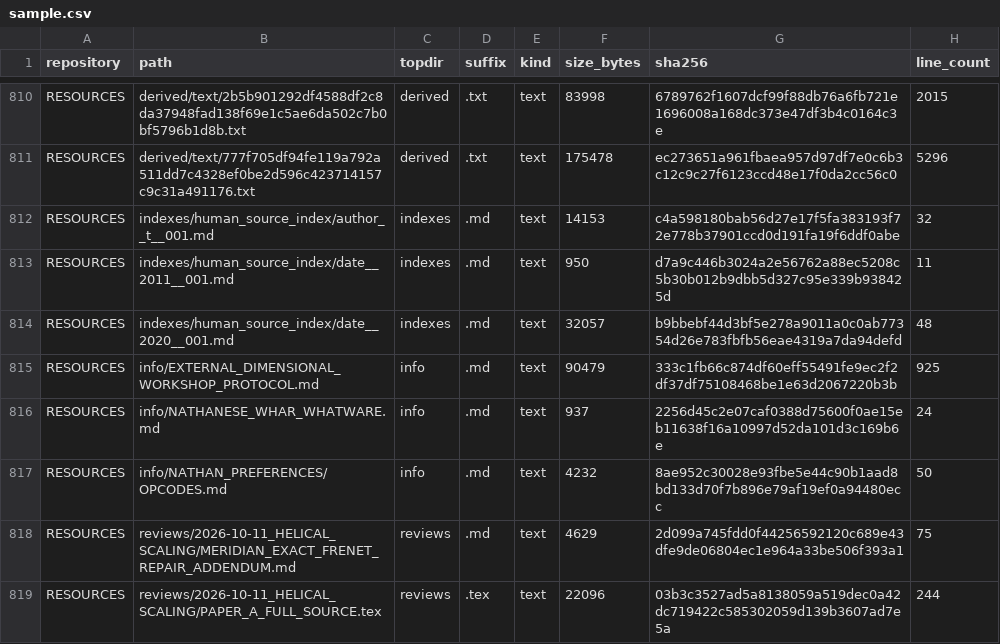
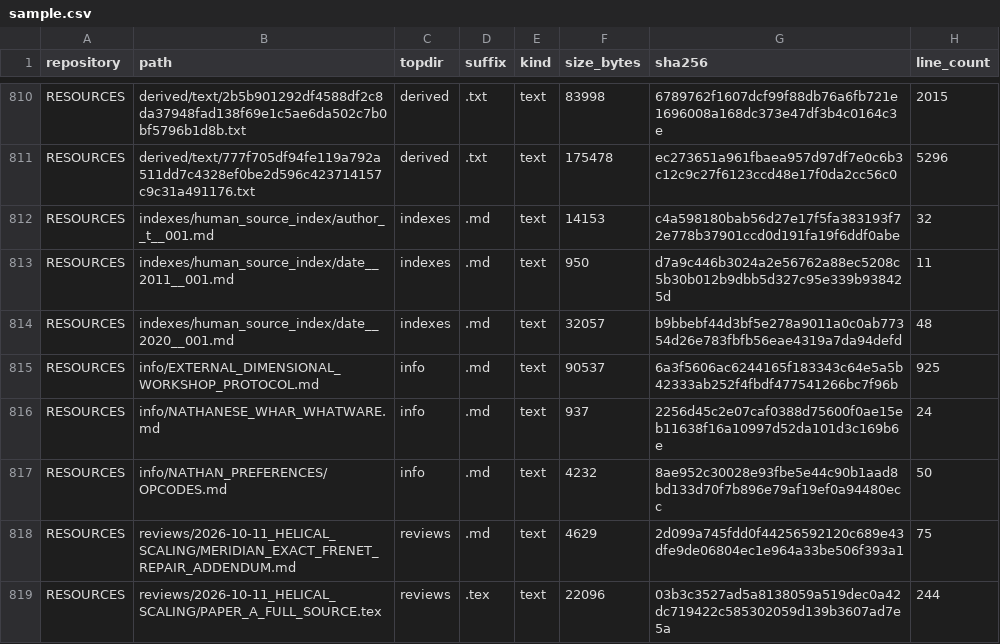
Before and after one commit to Satobloc/HSH_RESOURCES, a CSV file: SOURCE_INVENTORY/SABLE/source_inventory_run/sample.csv, drawn as a sheet; only a part is shown, gaps mark what is left out.

```diff
--- a/SOURCE_INVENTORY/SABLE/source_inventory_run/sample.csv
+++ b/SOURCE_INVENTORY/SABLE/source_inventory_run/sample.csv
@@ -814,3 +814,3 @@ RESOURCES,indexes/human_source_index/date__2011__001.md,indexes,.md,text,950,d7a
 RESOURCES,indexes/human_source_index/date__2020__001.md,indexes,.md,text,32057,b9bbebf44d3bf5e278a9011a0c0ab77354d26e783fbfb56eae4319a7da94defd,48
-RESOURCES,info/EXTERNAL_DIMENSIONAL_WORKSHOP_PROTOCOL.md,info,.md,text,90479,333c1fb66c874df60eff55491fe9ec2f2df37df75108468be1e63d2067220b3b,925
+RESOURCES,info/EXTERNAL_DIMENSIONAL_WORKSHOP_PROTOCOL.md,info,.md,text,90537,6a3f5606ac6244165f183343c64e5a5b42333ab252f4fbdf477541266bc7f96b,925
 RESOURCES,info/NATHANESE_WHAR_WHATWARE.md,info,.md,text,937,2256d45c2e07caf0388d75600f0ae15eb11638f16a10997d52da101d3c169b6e,24
```
Also changed, not shown: 3 other files.
